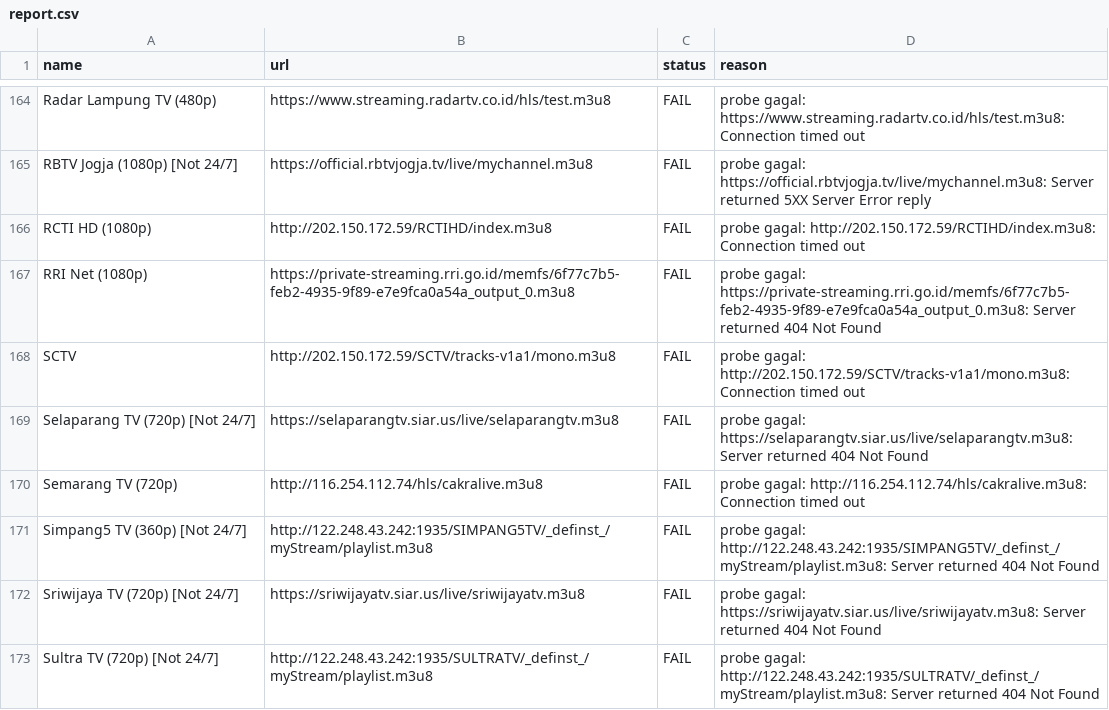
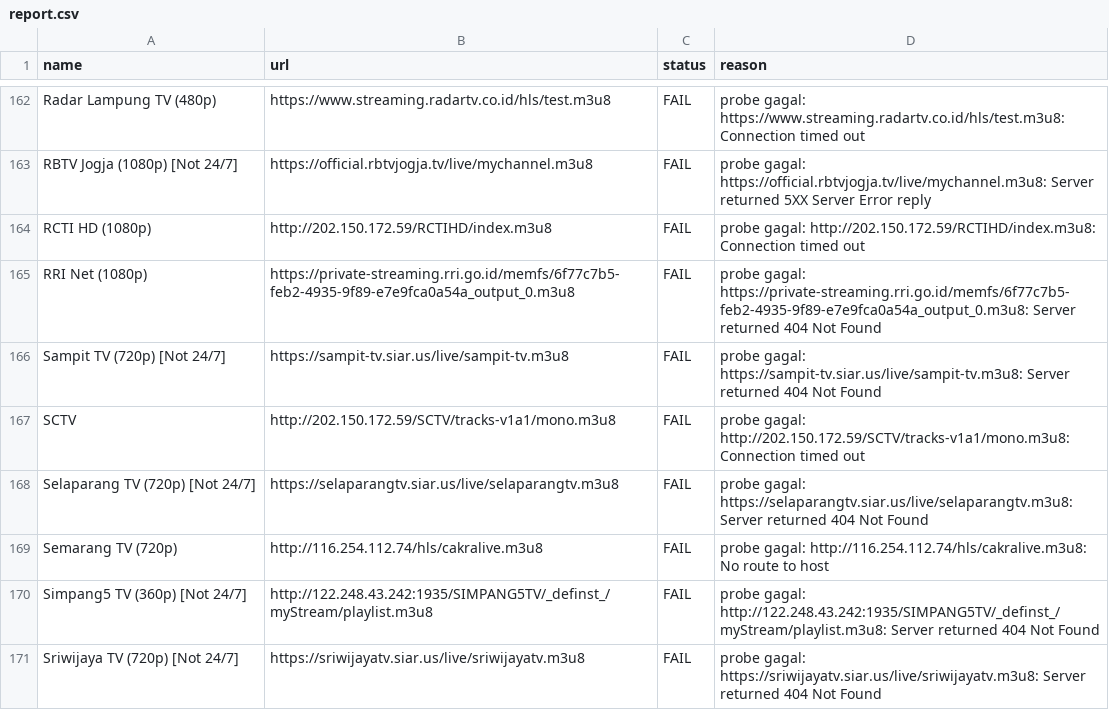
Before and after one commit to yositapjani/iptv-indonesia, a CSV file: report.csv, drawn as a sheet; only a part is shown, gaps mark what is left out; the shorter side is filled out with more unchanged rows; the diff covers the shown part only.

```diff
--- a/report.csv
+++ b/report.csv
@@ -167,5 +165,6 @@ RCTI HD (1080p),http://202.150.172.59/RCTIHD/index.m3u8,FAIL,probe gagal: http:/
 RRI Net (1080p),https://private-streaming.rri.go.id/memfs/6f77c7b5-feb2-4935-9f89-e7e9fca0a54a_output_0.m3u8,FAIL,probe gagal: https://private-streaming.rri.go.id/memfs/6f77c7b5-feb2-4935-9f89-e7e9fca0a54a_output_0.m3u8: Server returned 404 Not Found
+Sampit TV (720p) [Not 24/7],https://sampit-tv.siar.us/live/sampit-tv.m3u8,FAIL,probe gagal: https://sampit-tv.siar.us/live/sampit-tv.m3u8: Server returned 404 Not Found
 SCTV,http://202.150.172.59/SCTV/tracks-v1a1/mono.m3u8,FAIL,probe gagal: http://202.150.172.59/SCTV/tracks-v1a1/mono.m3u8: Connection timed out
 Selaparang TV (720p) [Not 24/7],https://selaparangtv.siar.us/live/selaparangtv.m3u8,FAIL,probe gagal: https://selaparangtv.siar.us/live/selaparangtv.m3u8: Server returned 404 Not Found
-Semarang TV (720p),http://116.254.112.74/hls/cakralive.m3u8,FAIL,probe gagal: http://116.254.112.74/hls/cakralive.m3u8: Connection timed out
+Semarang TV (720p),http://116.254.112.74/hls/cakralive.m3u8,FAIL,probe gagal: http://116.254.112.74/hls/cakralive.m3u8: No route to host
 Simpang5 TV (360p) [Not 24/7],http://122.248.43.242:1935/SIMPANG5TV/_definst_/myStream/playlist.m3u8,FAIL,probe gagal: http://122.248.43.242:1935/SIMPANG5TV/_definst_/myStream/playlist.m3u8: Server returned 404 Not Found
```
Also changed, not shown: 5 added rows, 6 removed rows and 1 edited cell elsewhere in this file, 1 other file.
